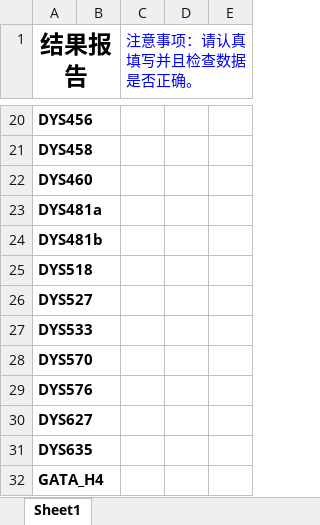
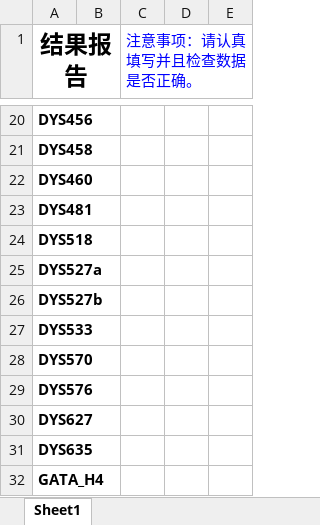
Before and after one commit to zhifengnetwork/ZF8003, an Excel workbook: public/static/index/上传数据标准模板.xlsx, sheet Sheet1, drawn as a sheet; only a part is shown, gaps mark what is left out; values as stored, in another font and other column widths than the file's, no borders; removed rows and columns are numbered as before the commit, all else as after; the diff names each change by its address in the sheet, - before the commit and + after, or states it on an @@ line.

```diff
--- a/public/static/index/上传数据标准模板.xlsx (sheet Sheet1)
+++ b/public/static/index/上传数据标准模板.xlsx (sheet Sheet1)
-A23 (结果报告): DYS481a
+A23 (结果报告): DYS481
-row 24: DYS481b
-A25 (结果报告): DYS527
+A25 (结果报告): DYS527a
+row 26: DYS527b
```
Also changed, not shown: 2 other files.
